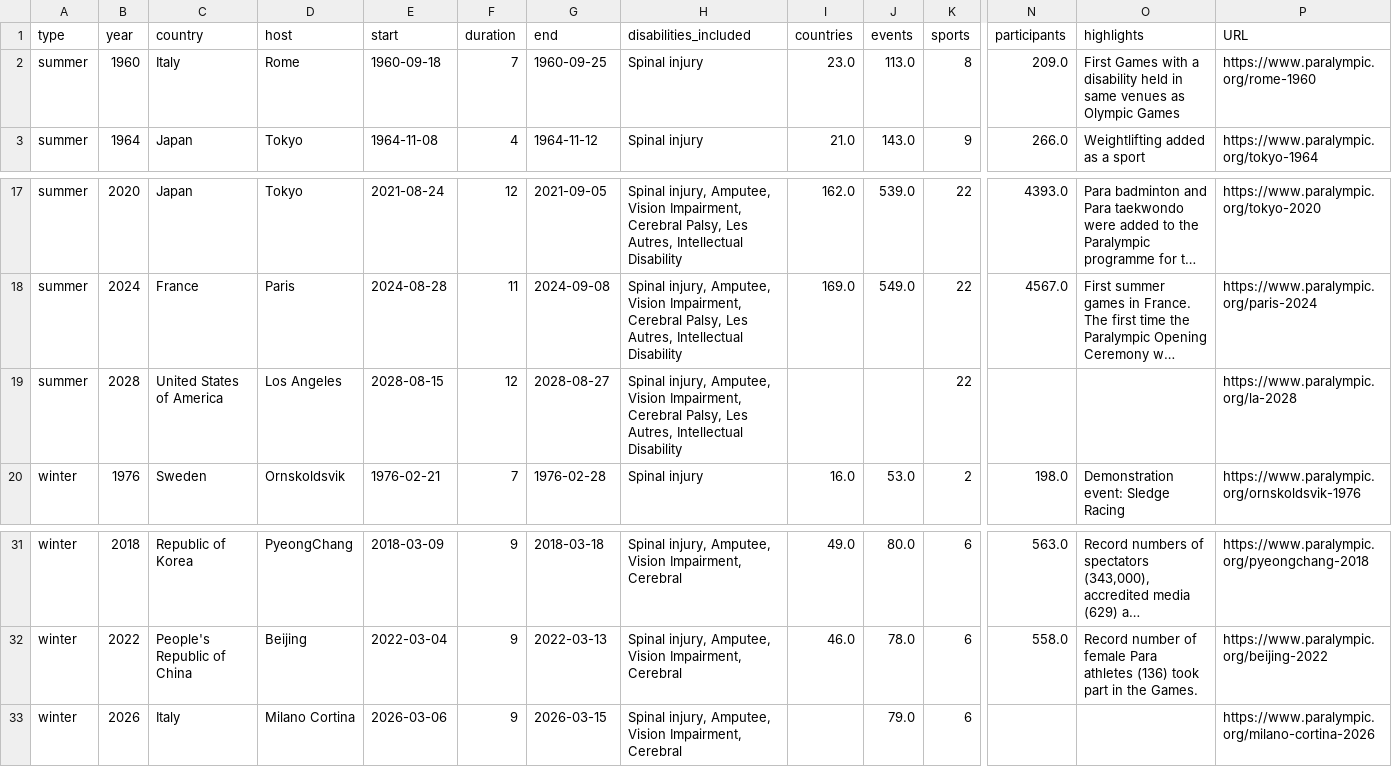
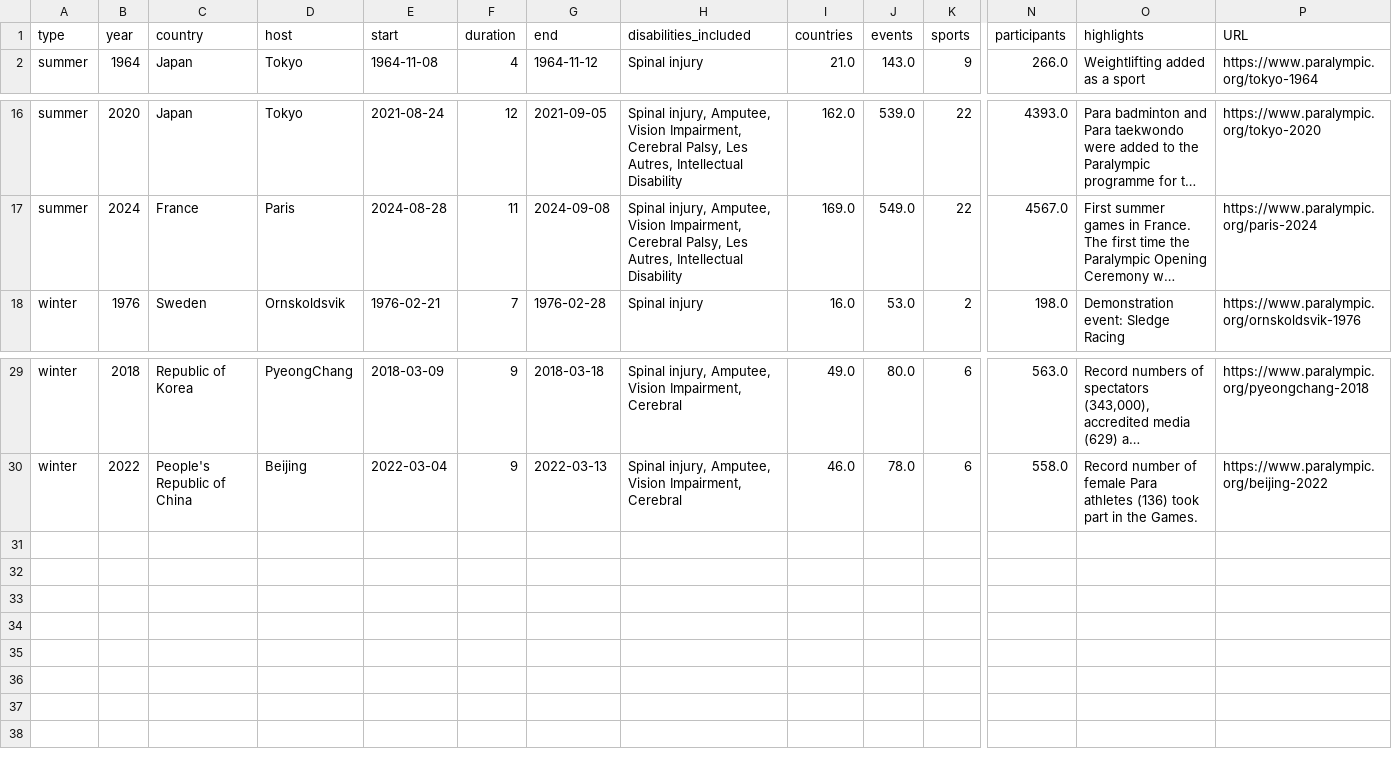
Before and after one commit to yurongkoh/comp0035-2024-tutorials, a CSV file: src/tutorialpkg/data/paralympics_events_prepared.csv, drawn as a sheet; only a part is shown, gaps mark what is left out; long unchanged cells end in …; rows hold the shown columns only; the diff names each change by its address in the sheet, - before the commit and + after, or states it on an @@ line.

```diff
--- a/src/tutorialpkg/data/paralympics_events_prepared.csv
+++ b/src/tutorialpkg/data/paralympics_events_prepared.csv
-row 2: summer | 1960 | Italy | Rome | 1960-09-18 | 7 | 1960-09-25 | Spinal injury | 23.0 | 113.0 | 8 | 209.0 | First Games with a disability held in same venues as Olympic Games | https://www.paralympic.org/rome-1960
-row 19: summer | 2028 | United States of America | Los Angeles | 2028-08-15 | 12 | 2028-08-27 | Spinal injury, Amputee, Vision Impairment, Cerebral Palsy, Les Autres, Intellectual Disability |  |  | 22 |  |  | https://www.paralympic.org/la-2028
-row 33: winter | 2026 | Italy | Milano Cortina | 2026-03-06 | 9 | 2026-03-15 | Spinal injury, Amputee, Vision Impairment, Cerebral |  | 79.0 | 6 |  |  | https://www.paralympic.org/milano-cortina-2026
```
Also changed, not shown: 2 other files.
